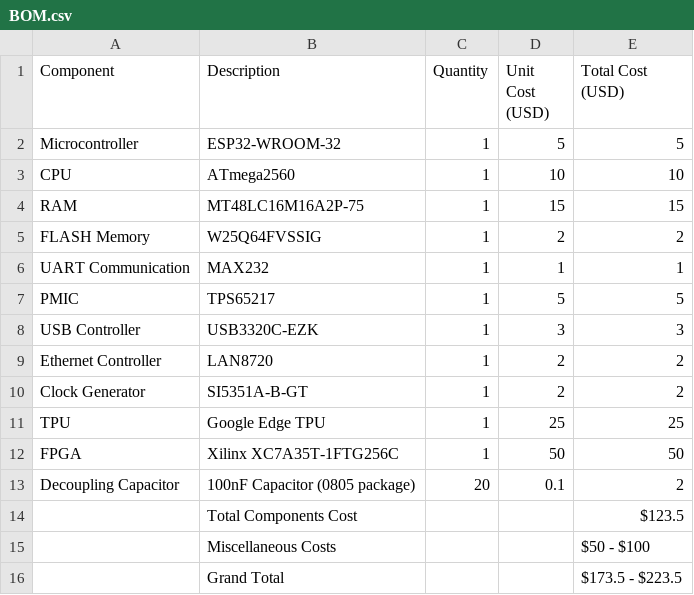
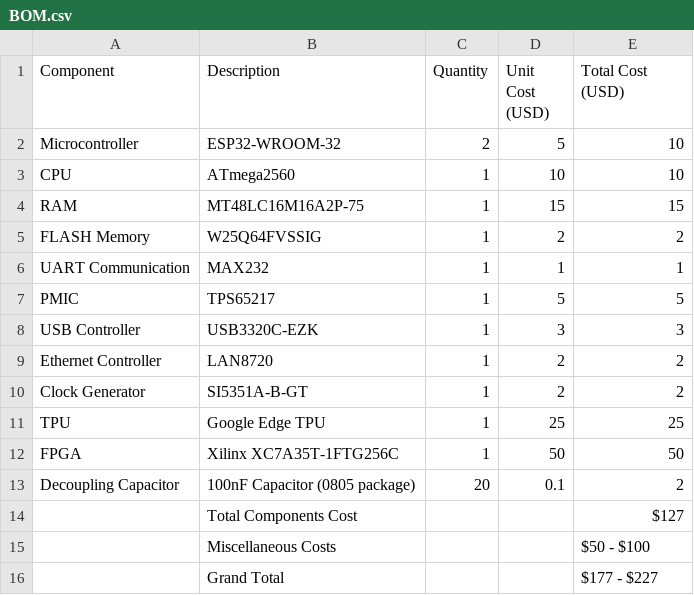
Before and after one commit to HermiTech-LLC/Morty, a CSV file: mother/BOM.csv, drawn as a sheet.

Commit message:
Update BOM.csv

```diff
--- a/mother/BOM.csv
+++ b/mother/BOM.csv
@@ -1,3 +1,3 @@
 Component,Description,Quantity,Unit Cost (USD),Total Cost (USD)
-Microcontroller,ESP32-WROOM-32,1,5,5
+Microcontroller,ESP32-WROOM-32,2,5,10
 CPU,ATmega2560,1,10,10
@@ -13,4 +13,4 @@ FPGA,Xilinx XC7A35T-1FTG256C,1,50,50
 Decoupling Capacitor,100nF Capacitor (0805 package),20,0.1,2
-,Total Components Cost,,,$123.5
+,Total Components Cost,,,$127
 ,Miscellaneous Costs,,,$50 - $100
-,Grand Total,,,$173.5 - $223.5
+,Grand Total,,,$177 - $227
```
